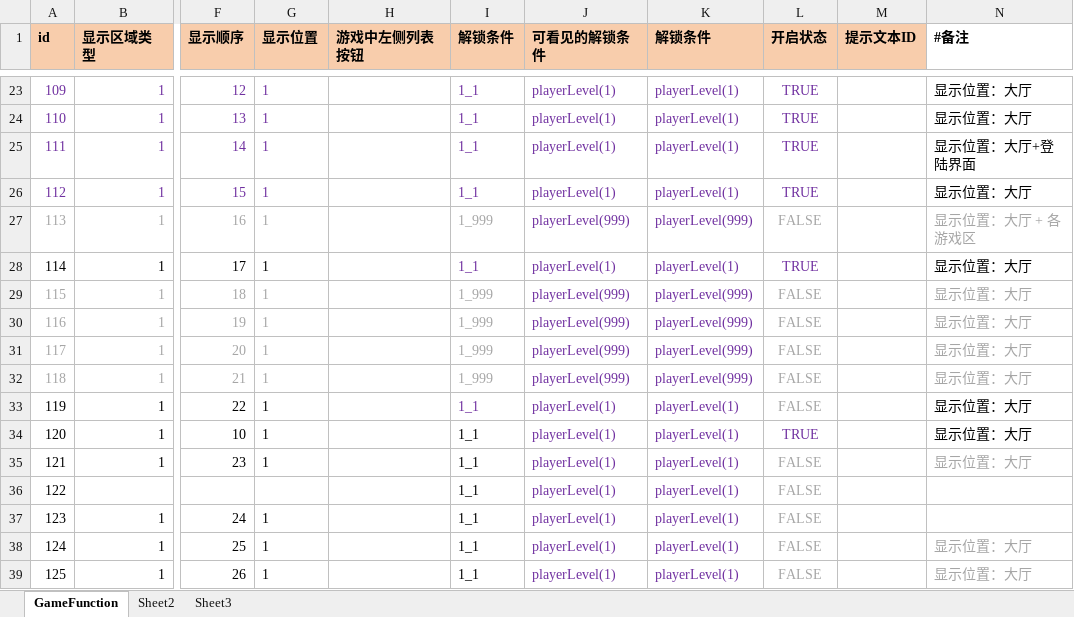
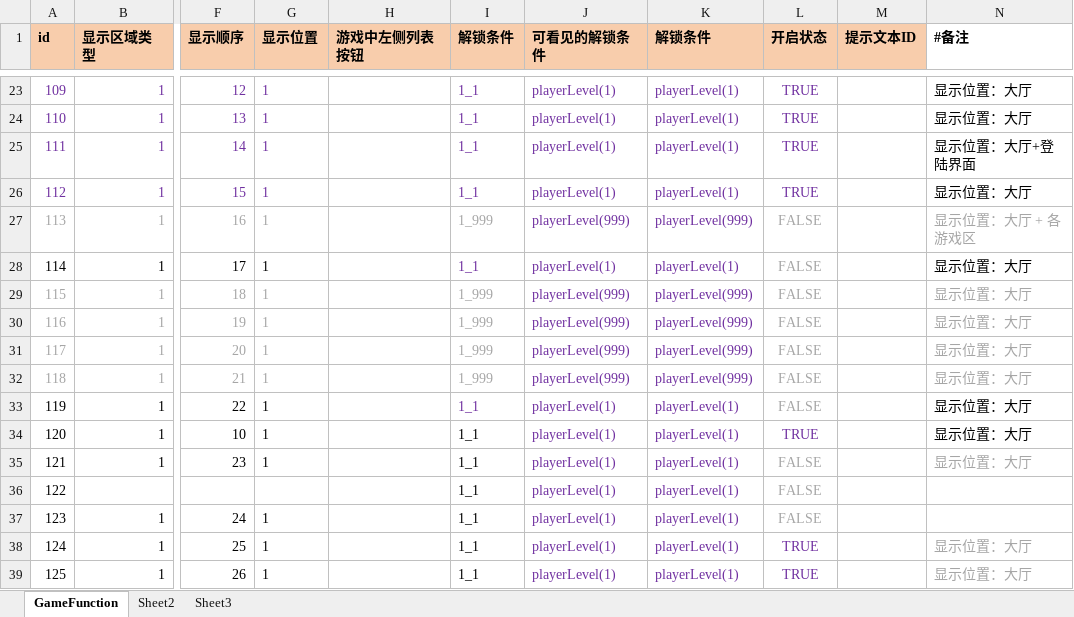
Before and after one commit to yanhailong/jjj_server, an Excel workbook: hall/resources/sample/GameFunction.xlsx, sheet GameFunction, drawn as a sheet; only a part is shown, gaps mark what is left out; values as stored, in another font and other column widths than the file's, no borders; the diff names each change by its address in the sheet, - before the commit and + after, or states it on an @@ line.

```diff
--- a/hall/resources/sample/GameFunction.xlsx (sheet GameFunction)
+++ b/hall/resources/sample/GameFunction.xlsx (sheet GameFunction)
-L28 (开启状态): TRUE
+L28 (开启状态): FALSE
-L28 text colour: #7030A0
+L28 text colour: #A6A6A6
-L38:L39 (开启状态): FALSE
+L38:L39 (开启状态): TRUE
-L38:L39 text colour: #A6A6A6
+L38:L39 text colour: #7030A0
```
Also changed, not shown: hall/resources/sample/warehouse.xlsx, poker/resources/sample/GameFunction.xlsx, 18 other files.
